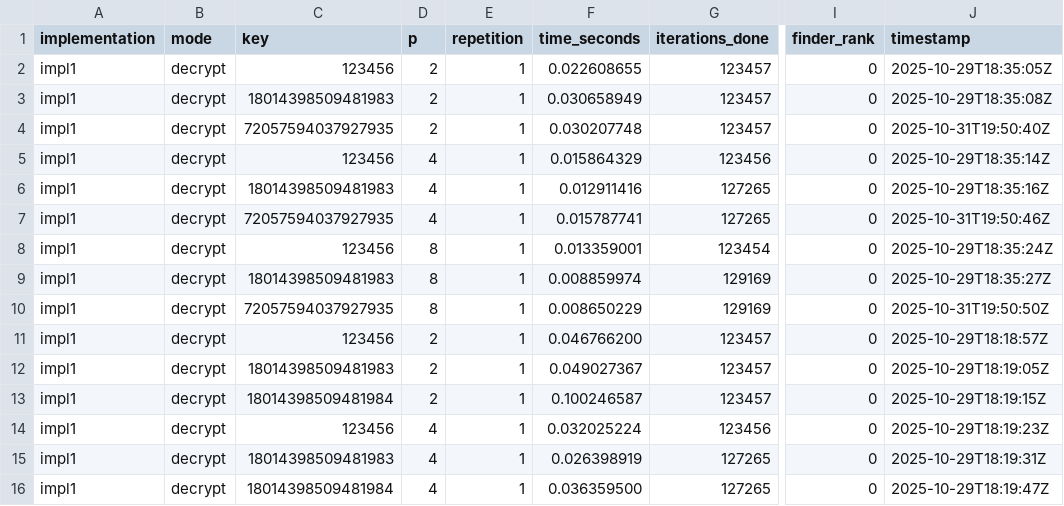
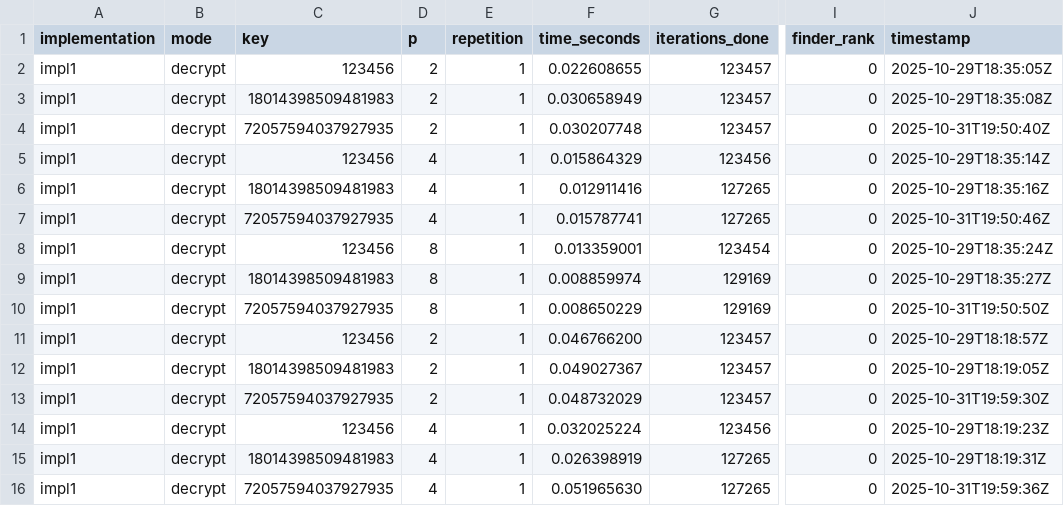
Before and after one commit to JosueSay/mpi-des-bruteforce, a CSV file: data/impl1/par.csv, drawn as a sheet; only a part is shown, gaps mark what is left out; the diff names each change by its address in the sheet, - before the commit and + after, or states it on an @@ line.

```diff
--- a/data/impl1/par.csv
+++ b/data/impl1/par.csv
-C13 (key): 18014398509481984
+C13 (key): 72057594037927935
-F13 (time_seconds): 0.100246587
+F13 (time_seconds): 0.048732029
-J13 (timestamp): 2025-10-29T18:19:15Z
+J13 (timestamp): 2025-10-31T19:59:30Z
-C16 (key): 18014398509481984
+C16 (key): 72057594037927935
-F16 (time_seconds): 0.036359500
+F16 (time_seconds): 0.051965630
-J16 (timestamp): 2025-10-29T18:19:47Z
+J16 (timestamp): 2025-10-31T19:59:36Z
```
Also changed, not shown: data/impl1/sec.csv, data/impl2/par.csv, 3 other files.
